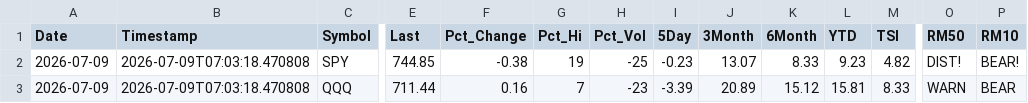
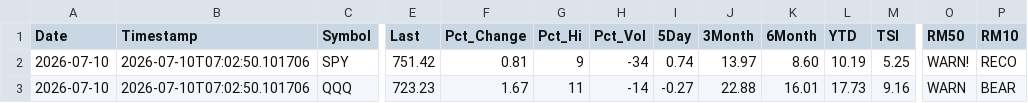
Before and after one commit to blumenty/stock-data-automation, a CSV file: data/Shazam-market-daily.csv, drawn as a sheet; only a part is shown, gaps mark what is left out; the diff covers the shown part only; the diff names each change by its address in the sheet, - before the commit and + after, or states it on an @@ line.

```diff
--- a/data/Shazam-market-daily.csv
+++ b/data/Shazam-market-daily.csv
-A2:A3 (Date): 2026-07-09
+A2:A3 (Date): 2026-07-10
-B2:B3 (Timestamp): 2026-07-09T07:03:18.470808
+B2:B3 (Timestamp): 2026-07-10T07:02:50.101706
-E2 (Last): 744.85
+E2 (Last): 751.42
-F2 (Pct_Change): -0.38
+F2 (Pct_Change): 0.81
-G2 (Pct_Hi): 19
+G2 (Pct_Hi): 9
-H2 (Pct_Vol): -25
+H2 (Pct_Vol): -34
-I2 (5Day): -0.23
+I2 (5Day): 0.74
-J2 (3Month): 13.07
+J2 (3Month): 13.97
-K2 (6Month): 8.33
+K2 (6Month): 8.60
-L2 (YTD): 9.23
+L2 (YTD): 10.19
-M2 (TSI): 4.82
+M2 (TSI): 5.25
-O2 (RM50): DIST!
+O2 (RM50): WARN!
-P2 (RM10): BEAR!
+P2 (RM10): RECO
-E3 (Last): 711.44
+E3 (Last): 723.23
-F3 (Pct_Change): 0.16
+F3 (Pct_Change): 1.67
-G3 (Pct_Hi): 7
+G3 (Pct_Hi): 11
-H3 (Pct_Vol): -23
+H3 (Pct_Vol): -14
-I3 (5Day): -3.39
+I3 (5Day): -0.27
-J3 (3Month): 20.89
+J3 (3Month): 22.88
-K3 (6Month): 15.12
+K3 (6Month): 16.01
-L3 (YTD): 15.81
+L3 (YTD): 17.73
-M3 (TSI): 8.33
+M3 (TSI): 9.16
```
Also changed, not shown: 40 edited cells elsewhere in this file, data/shazam-tsi-history.csv, 4 other files.
